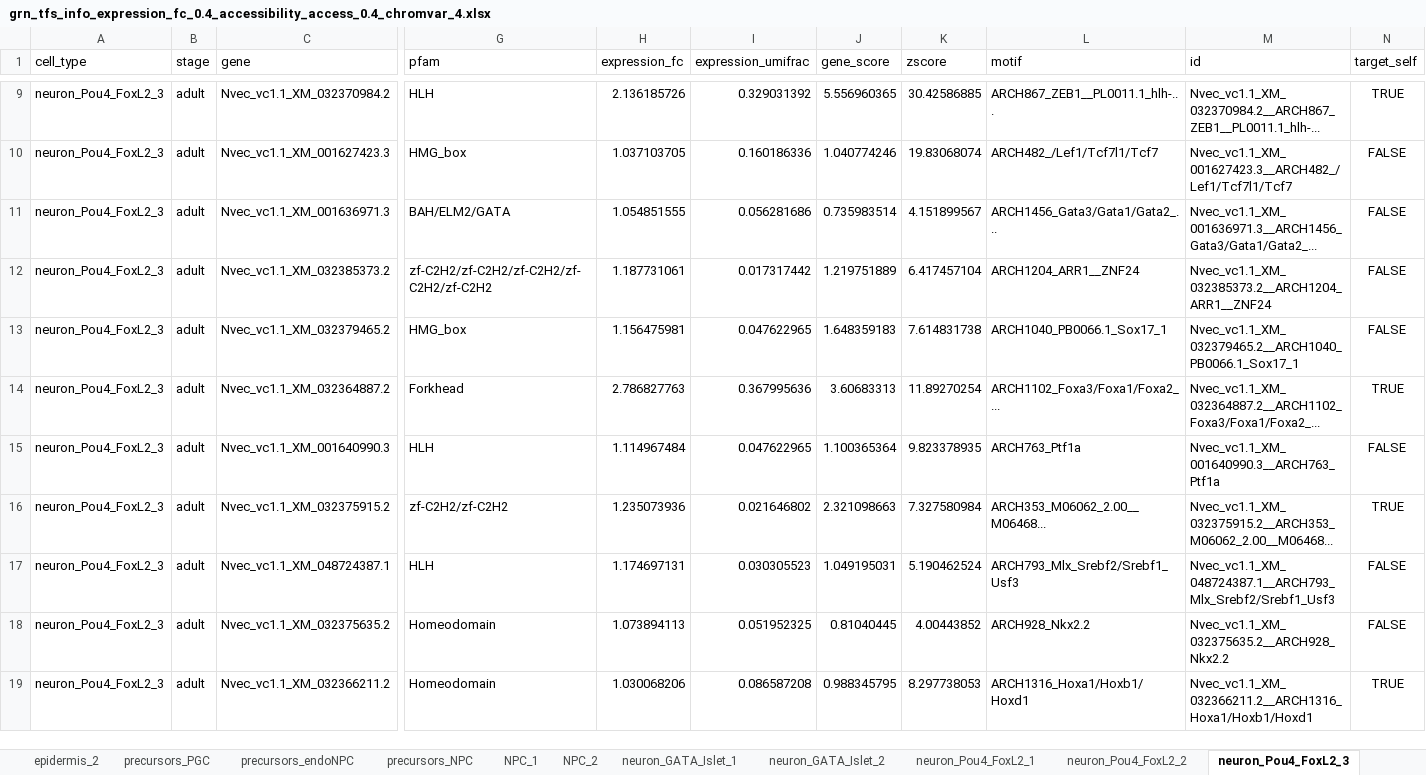
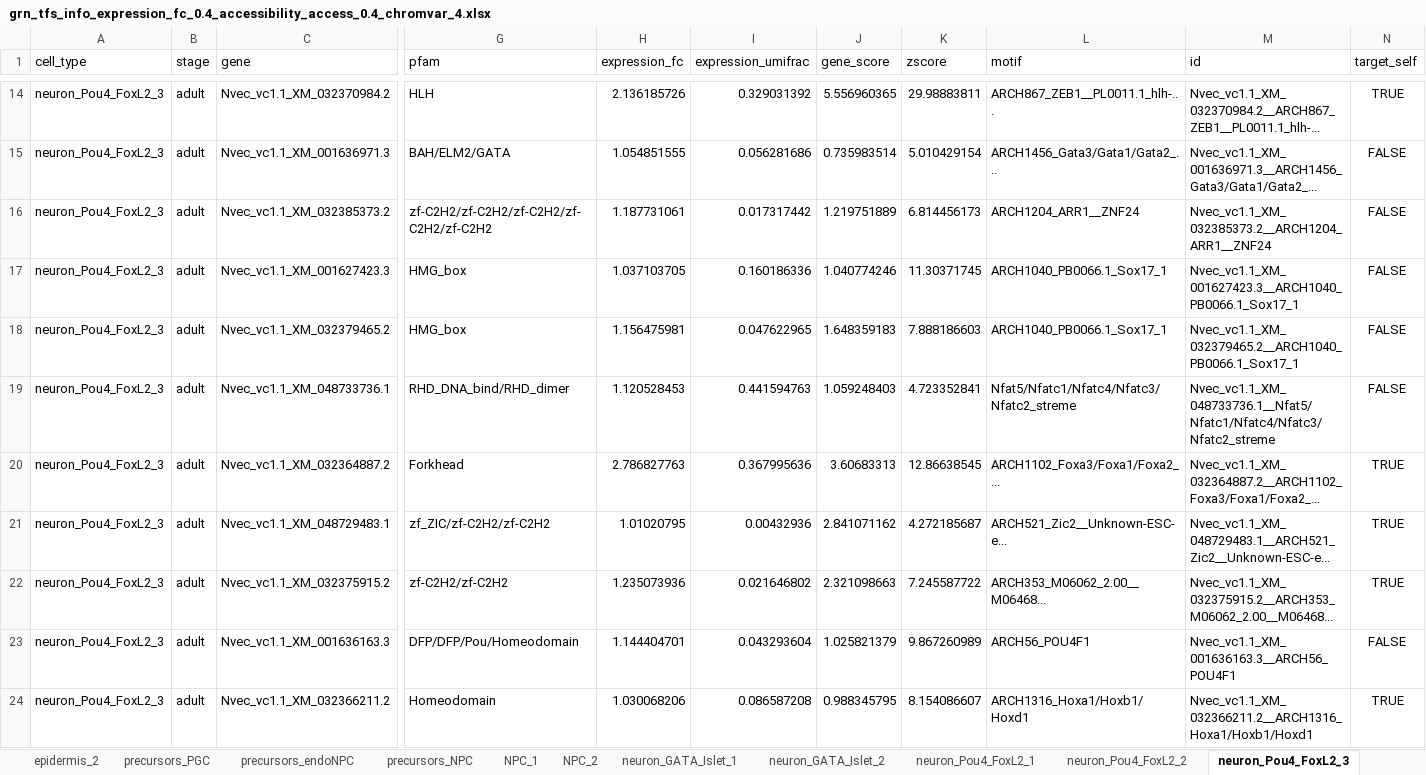
Before and after one commit to anamariaelek/nvec-scatac, an Excel workbook: results/GRN/networks/grn_tfs_info_expression_fc_0.4_accessibility_access_0.4_chromvar_4.xlsx, sheet neuron_Pou4_FoxL2_3, drawn as a sheet; only a part is shown, gaps mark what is left out; values as stored, in another font and other column widths than the file's, no borders; removed rows and columns are numbered as before the commit, all else as after; rows hold the shown columns only; the diff covers the shown part only; the diff names each change by its address in the sheet, - before the commit and + after, or states it on an @@ line.

```diff
--- a/results/GRN/networks/grn_tfs_info_expression_fc_0.4_accessibility_access_0.4_chromvar_4.xlsx (sheet neuron_Pou4_FoxL2_3)
+++ b/results/GRN/networks/grn_tfs_info_expression_fc_0.4_accessibility_access_0.4_chromvar_4.xlsx (sheet neuron_Pou4_FoxL2_3)
-K14 (zscore): 30.42586885
+K14 (zscore): 29.98883811
-row 10: neuron_Pou4_FoxL2_3 | adult | Nvec_vc1.1_XM_001627423.3 | HMG_box | 1.037103705 | 0.160186336 | 1.040774246 | 19.83068074 | ARCH482_/Lef1/Tcf7l1/Tcf7 | Nvec_vc1.1_XM_001627423.3__ARCH482_/Lef1/Tcf7l1/Tcf7 | FALSE
-K15 (zscore): 4.151899567
+K15 (zscore): 5.010429154
-K16 (zscore): 6.417457104
+K16 (zscore): 6.814456173
+row 17: neuron_Pou4_FoxL2_3 | adult | Nvec_vc1.1_XM_001627423.3 | HMG_box | 1.037103705 | 0.160186336 | 1.040774246 | 11.30371745 | ARCH1040_PB0066.1_Sox17_1 | Nvec_vc1.1_XM_001627423.3__ARCH1040_PB0066.1_Sox17_1 | FALSE
-K18 (zscore): 7.614831738
+K18 (zscore): 7.888186603
+row 19: neuron_Pou4_FoxL2_3 | adult | Nvec_vc1.1_XM_048733736.1 | RHD_DNA_bind/RHD_dimer | 1.120528453 | 0.441594763 | 1.059248403 | 4.723352841 | Nfat5/Nfatc1/Nfatc4/Nfatc3/Nfatc2_streme | Nvec_vc1.1_XM_048733736.1__Nfat5/Nfatc1/Nfatc4/Nfatc3/Nfatc2_streme | FALSE
-K20 (zscore): 11.89270254
+K20 (zscore): 12.86638545
-row 15: neuron_Pou4_FoxL2_3 | adult | Nvec_vc1.1_XM_001640990.3 | HLH | 1.114967484 | 0.047622965 | 1.100365364 | 9.823378935 | ARCH763_Ptf1a | Nvec_vc1.1_XM_001640990.3__ARCH763_Ptf1a | FALSE
+row 21: neuron_Pou4_FoxL2_3 | adult | Nvec_vc1.1_XM_048729483.1 | zf_ZIC/zf-C2H2/zf-C2H2 | 1.01020795 | 0.00432936 | 2.841071162 | 4.272185687 | ARCH521_Zic2__Unknown-ESC-e... | Nvec_vc1.1_XM_048729483.1__ARCH521_Zic2__Unknown-ESC-e... | TRUE
-K22 (zscore): 7.327580984
+K22 (zscore): 7.245587722
-row 17: neuron_Pou4_FoxL2_3 | adult | Nvec_vc1.1_XM_048724387.1 | HLH | 1.174697131 | 0.030305523 | 1.049195031 | 5.190462524 | ARCH793_Mlx_Srebf2/Srebf1_Usf3 | Nvec_vc1.1_XM_048724387.1__ARCH793_Mlx_Srebf2/Srebf1_Usf3 | FALSE
-row 18: neuron_Pou4_FoxL2_3 | adult | Nvec_vc1.1_XM_032375635.2 | Homeodomain | 1.073894113 | 0.051952325 | 0.81040445 | 4.00443852 | ARCH928_Nkx2.2 | Nvec_vc1.1_XM_032375635.2__ARCH928_Nkx2.2 | FALSE
+row 23: neuron_Pou4_FoxL2_3 | adult | Nvec_vc1.1_XM_001636163.3 | DFP/DFP/Pou/Homeodomain | 1.144404701 | 0.043293604 | 1.025821379 | 9.867260989 | ARCH56_POU4F1 | Nvec_vc1.1_XM_001636163.3__ARCH56_POU4F1 | FALSE
-K24 (zscore): 8.297738053
+K24 (zscore): 8.154086607
```
Also changed, not shown: 32 added rows, 15 removed rows and 47 edited cells elsewhere in this sheet, sheet neuron_GATA_Islet_2, sheet neuron_Pou4_FoxL2_1, sheet neuron_GATA_Islet_1, sheet neuron_Pou4_FoxL2_2, sheet ecto_aboral, sheet neuronal_gastrula, 25 more sheets, 40 other files.
